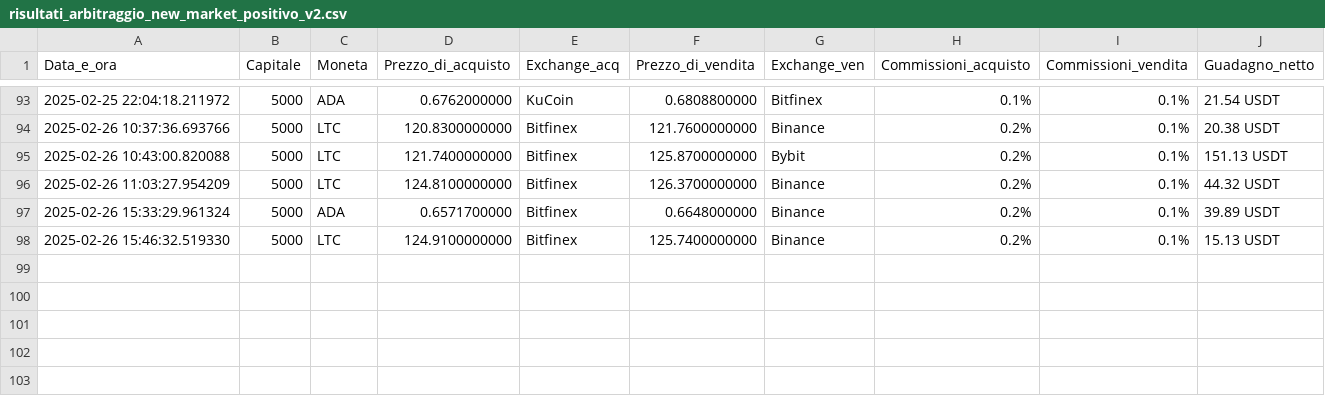
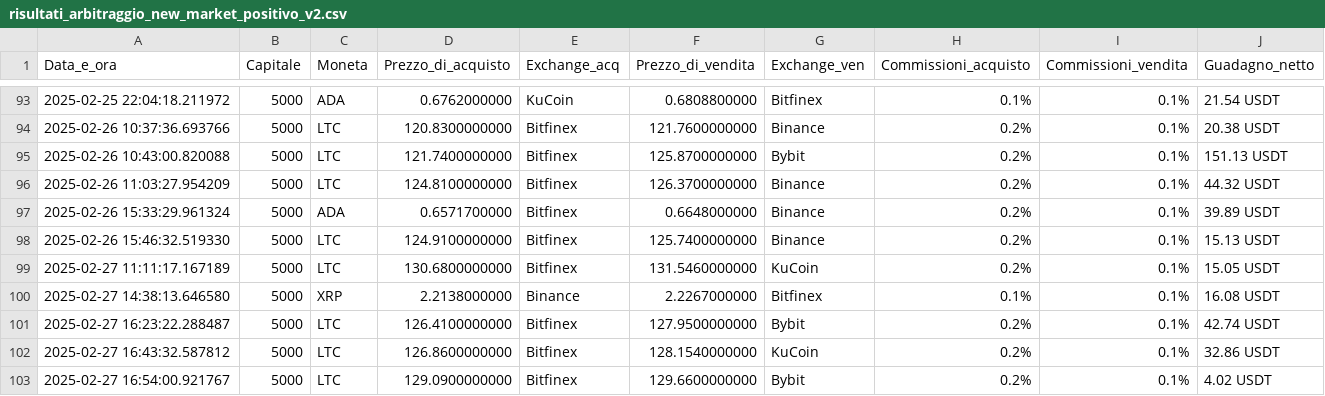
Before and after one commit to FabioBiit/MARKET, a CSV file: risultati_arbitraggio_new_market_positivo_v2.csv, drawn as a sheet; only a part is shown, gaps mark what is left out.

Commit message:
New Market Prices

```diff
--- a/risultati_arbitraggio_new_market_positivo_v2.csv
+++ b/risultati_arbitraggio_new_market_positivo_v2.csv
@@ -98 +98,6 @@ Data_e_ora,Capitale,Moneta,Prezzo_di_acquisto,Exchange_acq,Prezzo_di_vendita,Exc
 2025-02-26 15:46:32.519330, 5000, LTC, 124.9100000000, Bitfinex, 125.7400000000, Binance, 0.2%, 0.1%, 15.13 USDT
+2025-02-27 11:11:17.167189, 5000, LTC, 130.6800000000, Bitfinex, 131.5460000000, KuCoin, 0.2%, 0.1%, 15.05 USDT
+2025-02-27 14:38:13.646580, 5000, XRP, 2.2138000000, Binance, 2.2267000000, Bitfinex, 0.1%, 0.1%, 16.08 USDT
+2025-02-27 16:23:22.288487, 5000, LTC, 126.4100000000, Bitfinex, 127.9500000000, Bybit, 0.2%, 0.1%, 42.74 USDT
+2025-02-27 16:43:32.587812, 5000, LTC, 126.8600000000, Bitfinex, 128.1540000000, KuCoin, 0.2%, 0.1%, 32.86 USDT
+2025-02-27 16:54:00.921767, 5000, LTC, 129.0900000000, Bitfinex, 129.6600000000, Bybit, 0.2%, 0.1%, 4.02 USDT
```
